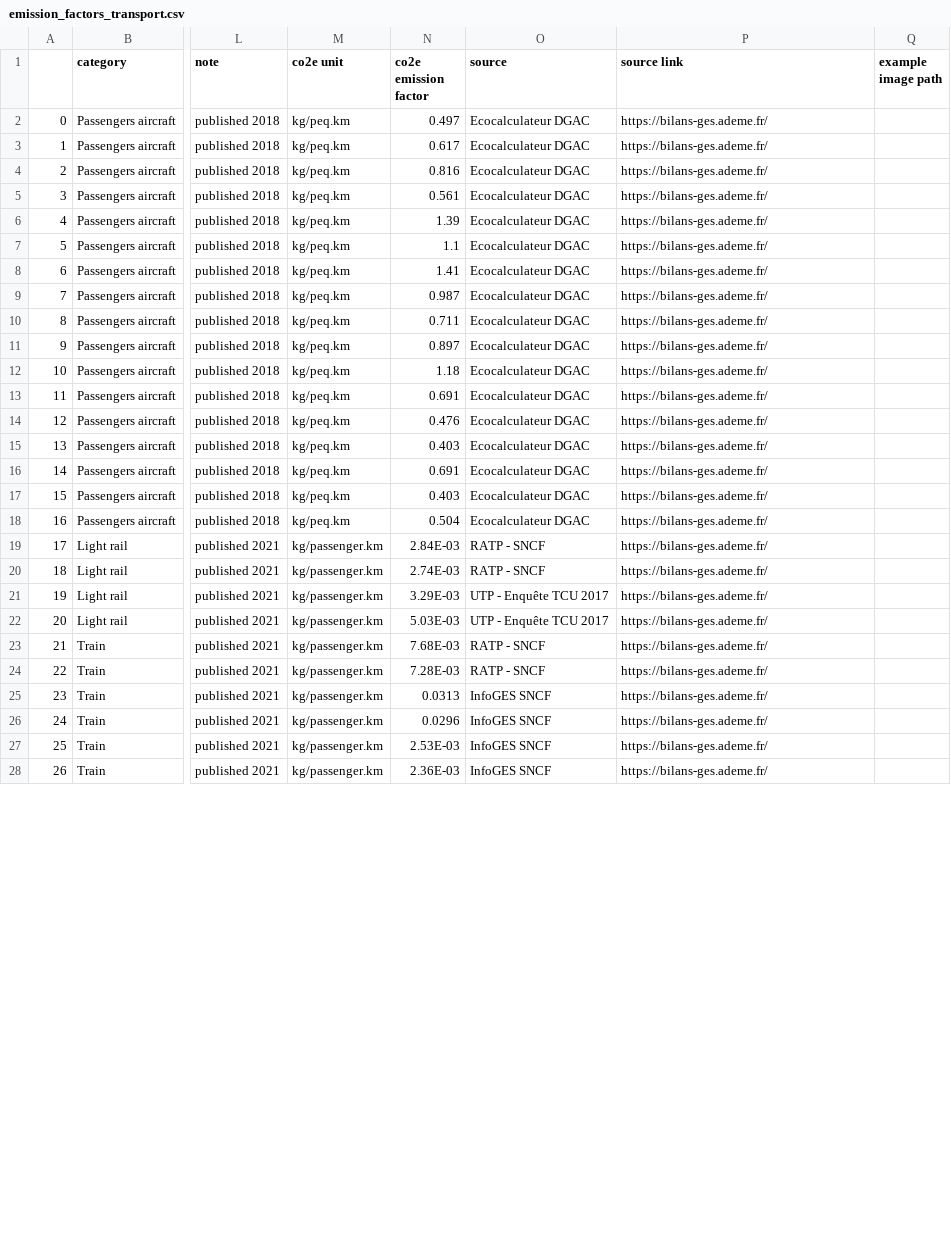
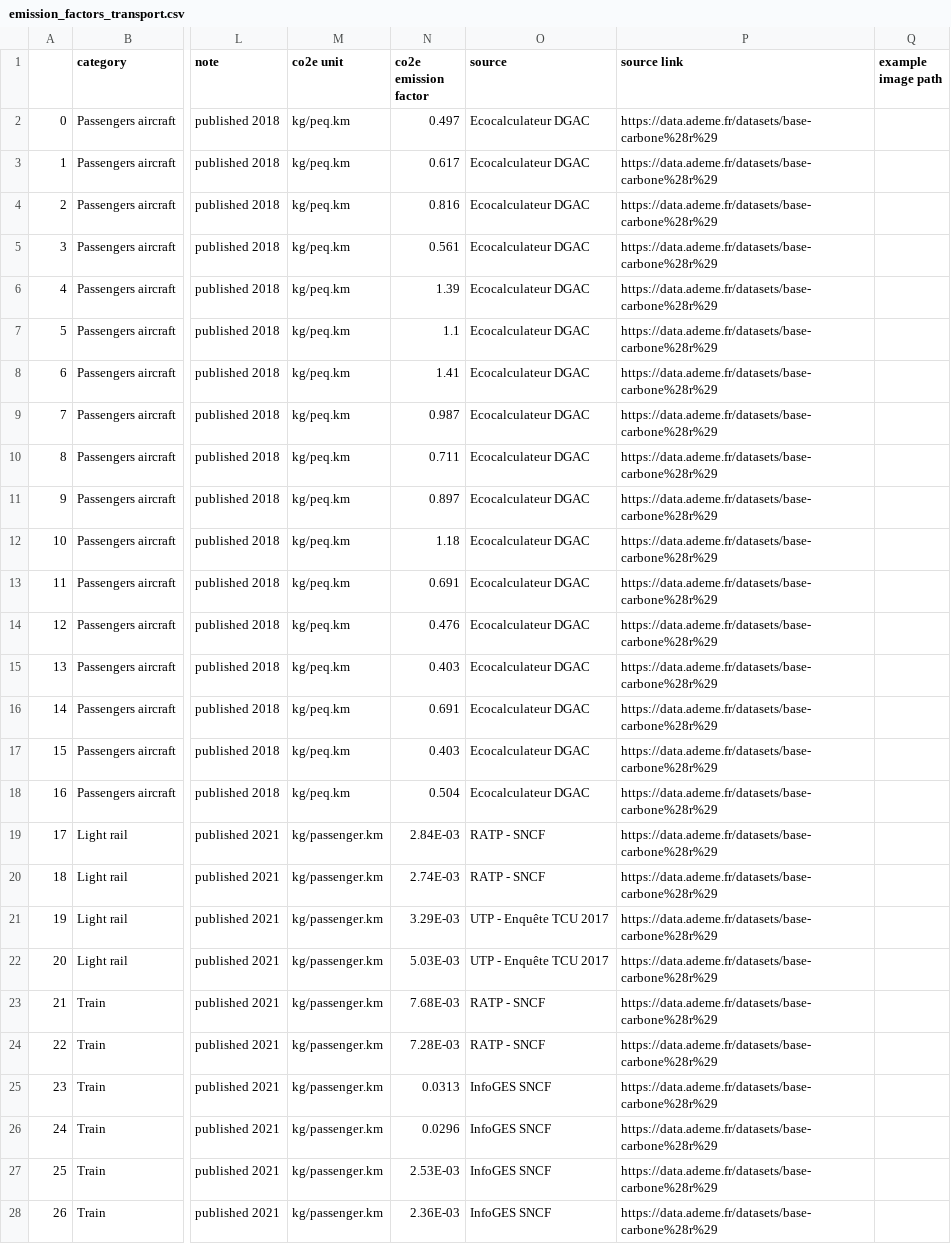
Before and after one commit to pledge4future/co2calculator, a CSV file: data/emission_factors_transport.csv, drawn as a sheet; only a part is shown, gaps mark what is left out; the diff covers the shown part only; the diff names each change by its address in the sheet, - before the commit and + after, or states it on an @@ line.

Commit message:
updated source links for France emission factors

```diff
--- a/data/emission_factors_transport.csv
+++ b/data/emission_factors_transport.csv
-P2:P28 (source link): https://bilans-ges.ademe.fr/
+P2:P28 (source link): https://data.ademe.fr/datasets/base-carbone%28r%29
```
Also changed, not shown: 55 edited cells elsewhere in this file, data/emission_factors_electricity.csv, 1 other file.
